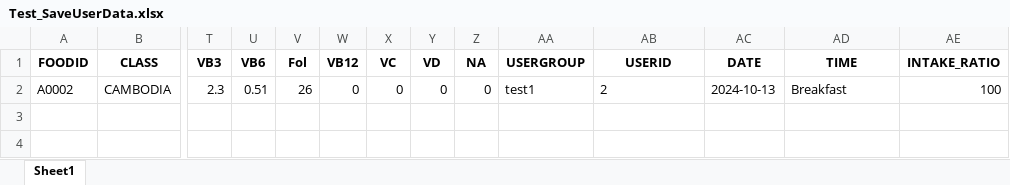
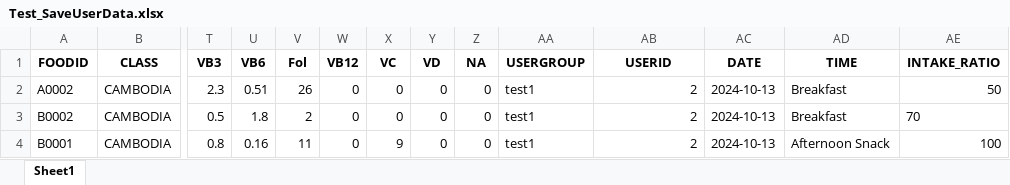
Before and after one commit to Park-HyeonJi/CambodiaNAS, an Excel workbook: data/Test_SaveUserData.xlsx, sheet Sheet1, drawn as a sheet; only a part is shown, gaps mark what is left out; values as stored, in another font and other column widths than the file's, no borders; rows hold the shown columns only; the diff names each change by its address in the sheet, - before the commit and + after, or states it on an @@ line.

```diff
--- a/data/Test_SaveUserData.xlsx (sheet Sheet1)
+++ b/data/Test_SaveUserData.xlsx (sheet Sheet1)
-AB2 alignment: left
+AB2 alignment: right
-AE2 (INTAKE_RATIO): 100
+AE2 (INTAKE_RATIO): 50
+row 3: B0002 | CAMBODIA | 0.5 | 1.8 | 2 | 0 | 0 | 0 | 0 | test1 | 2 | 2024-10-13 | Breakfast | 70
+row 4: B0001 | CAMBODIA | 0.8 | 0.16 | 11 | 0 | 9 | 0 | 0 | test1 | 2 | 2024-10-13 | Afternoon Snack | 100
```
Also changed, not shown: 2 other files.
